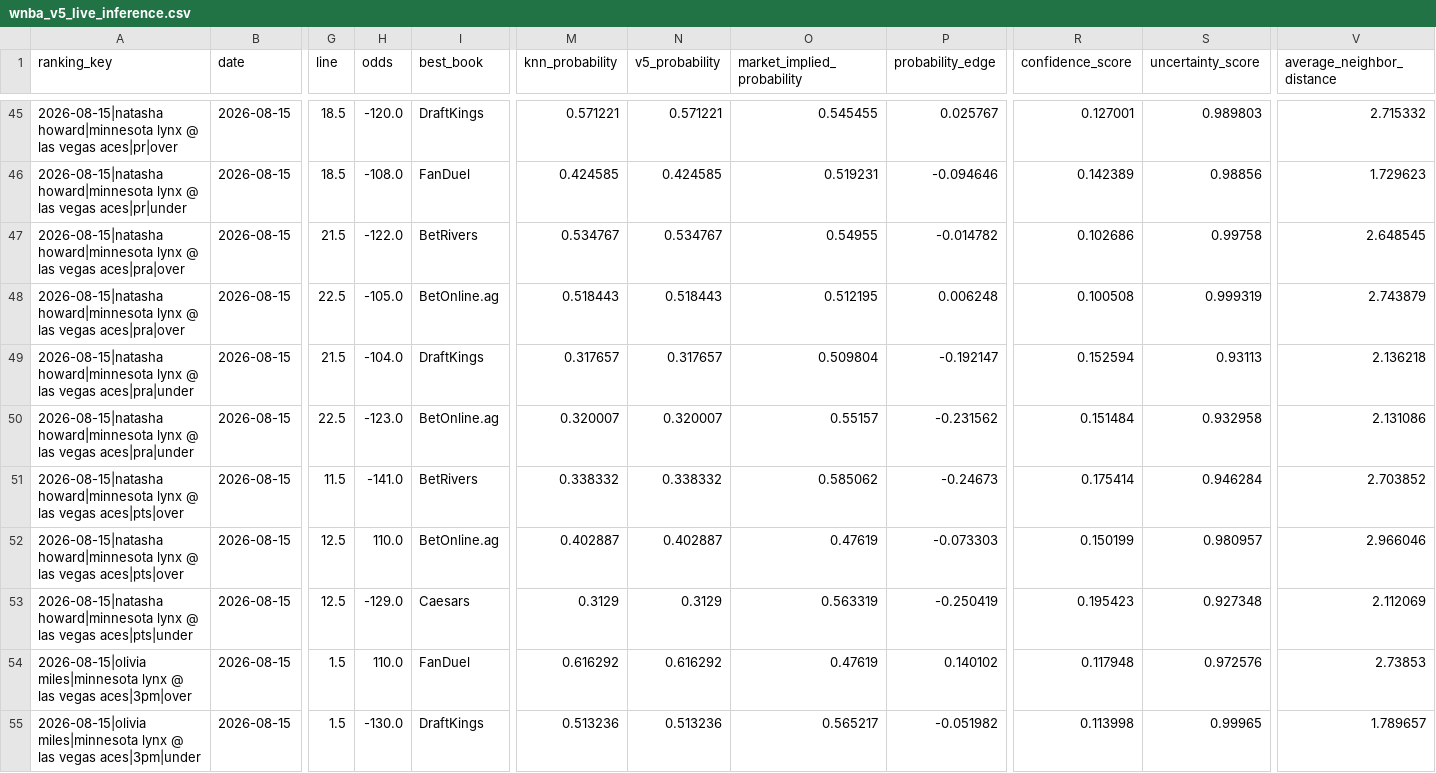
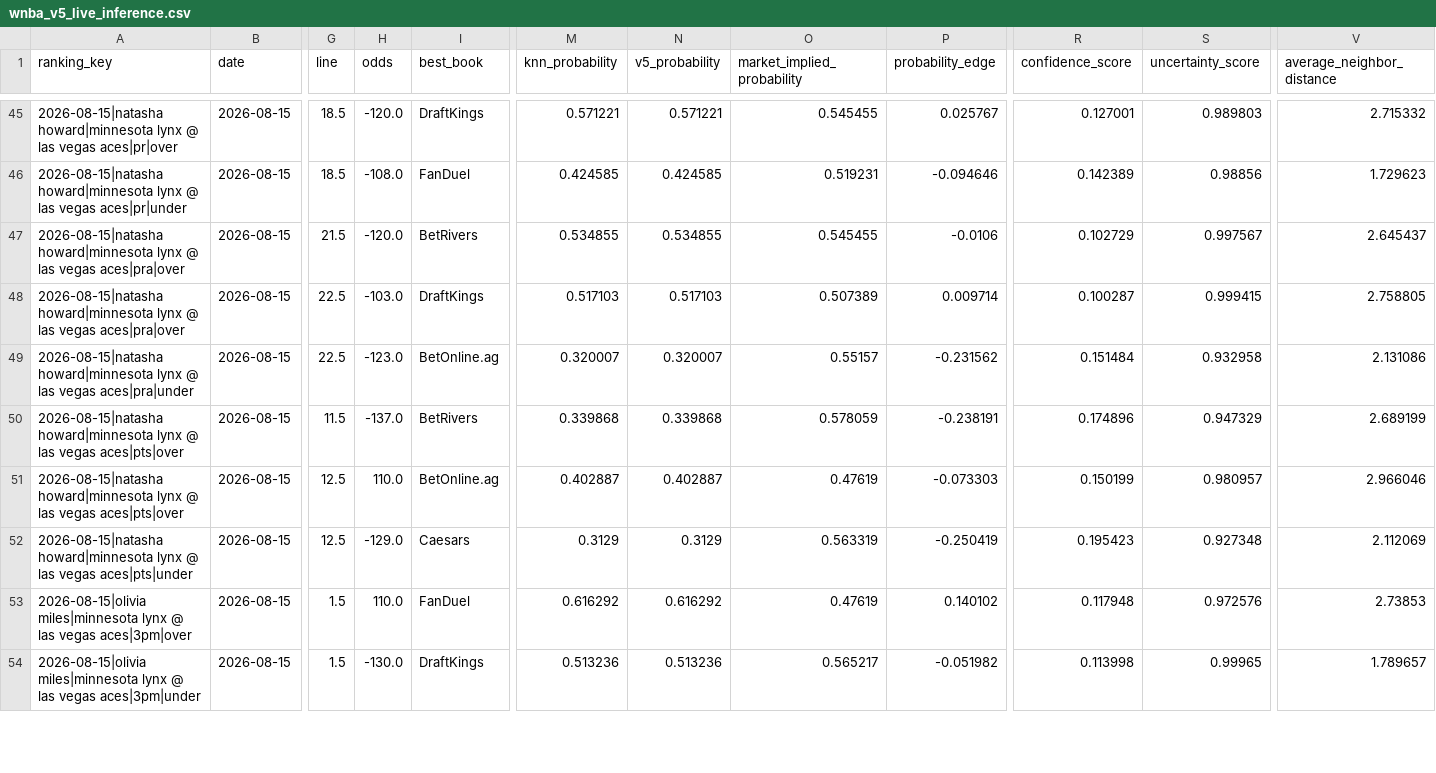
Before and after one commit to bigtyme2k3/wnba-model, a CSV file: data/dashboard/wnba_v5_live_inference.csv, drawn as a sheet; only a part is shown, gaps mark what is left out; removed rows and columns are numbered as before the commit, all else as after; rows hold the shown columns only; the diff covers the shown part only; the diff names each change by its address in the sheet, - before the commit and + after, or states it on an @@ line.

```diff
--- a/data/dashboard/wnba_v5_live_inference.csv
+++ b/data/dashboard/wnba_v5_live_inference.csv
-H47 (odds): -122.0
+H47 (odds): -120.0
-M47 (knn_probability): 0.534767
+M47 (knn_probability): 0.534855
-N47 (v5_probability): 0.534767
+N47 (v5_probability): 0.534855
-O47 (market_implied_probability): 0.54955
+O47 (market_implied_probability): 0.545455
-P47 (probability_edge): -0.014782
+P47 (probability_edge): -0.0106
-R47 (confidence_score): 0.102686
+R47 (confidence_score): 0.102729
-S47 (uncertainty_score): 0.99758
+S47 (uncertainty_score): 0.997567
-V47 (average_neighbor_distance): 2.648545
+V47 (average_neighbor_distance): 2.645437
-H48 (odds): -105.0
+H48 (odds): -103.0
-I48 (best_book): BetOnline.ag
+I48 (best_book): DraftKings
-M48 (knn_probability): 0.518443
+M48 (knn_probability): 0.517103
-N48 (v5_probability): 0.518443
+N48 (v5_probability): 0.517103
-O48 (market_implied_probability): 0.512195
+O48 (market_implied_probability): 0.507389
-P48 (probability_edge): 0.006248
+P48 (probability_edge): 0.009714
-R48 (confidence_score): 0.100508
+R48 (confidence_score): 0.100287
-S48 (uncertainty_score): 0.999319
+S48 (uncertainty_score): 0.999415
-V48 (average_neighbor_distance): 2.743879
+V48 (average_neighbor_distance): 2.758805
-row 49: 2026-08-15|natasha howard|minnesota lynx @ las vegas aces|pra|under | 2026-08-15 | 21.5 | -104.0 | DraftKings | 0.317657 | 0.317657 | 0.509804 | -0.192147 | 0.152594 | 0.93113 | 2.136218
-H50 (odds): -141.0
+H50 (odds): -137.0
-M50 (knn_probability): 0.338332
+M50 (knn_probability): 0.339868
-N50 (v5_probability): 0.338332
+N50 (v5_probability): 0.339868
-O50 (market_implied_probability): 0.585062
+O50 (market_implied_probability): 0.578059
-P50 (probability_edge): -0.24673
+P50 (probability_edge): -0.238191
-R50 (confidence_score): 0.175414
+R50 (confidence_score): 0.174896
-S50 (uncertainty_score): 0.946284
+S50 (uncertainty_score): 0.947329
-V50 (average_neighbor_distance): 2.703852
+V50 (average_neighbor_distance): 2.689199
```
Also changed, not shown: 109 edited cells elsewhere in this file, data/dashboard/wnba_v5_evidence_history.csv, data/dashboard/wnba_v5_forward_validation.csv, 23 other files.
